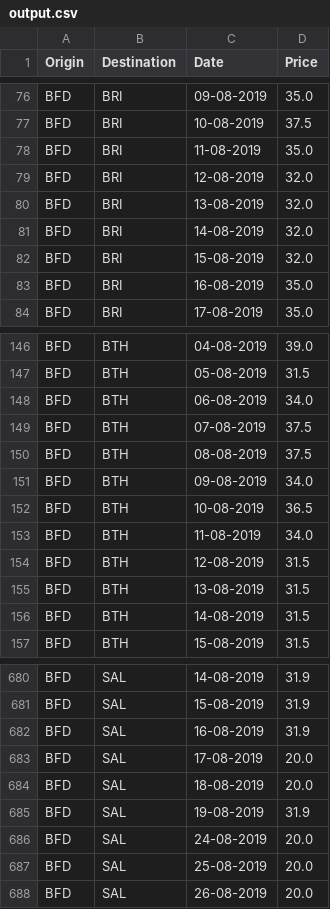
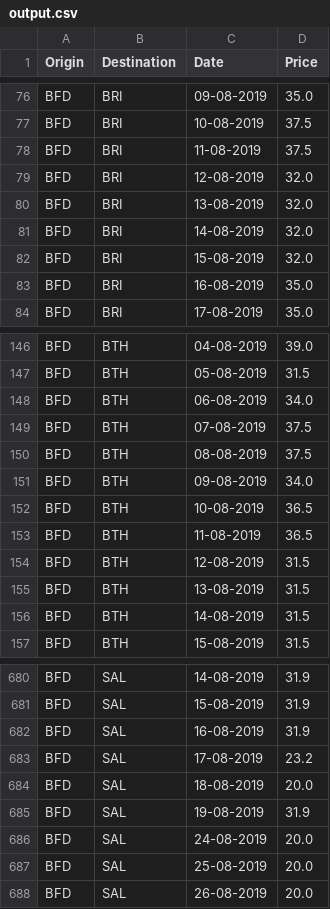
Before and after one commit to nsal/ntrain, a CSV file: output.csv, drawn as a sheet; only a part is shown, gaps mark what is left out.

```diff
--- a/output.csv
+++ b/output.csv
@@ -77,3 +77,3 @@ BFD,BRI,09-08-2019,35.0
 BFD,BRI,10-08-2019,37.5
-BFD,BRI,11-08-2019,35.0
+BFD,BRI,11-08-2019,37.5
 BFD,BRI,12-08-2019,32.0
@@ -152,3 +152,3 @@ BFD,BTH,09-08-2019,34.0
 BFD,BTH,10-08-2019,36.5
-BFD,BTH,11-08-2019,34.0
+BFD,BTH,11-08-2019,36.5
 BFD,BTH,12-08-2019,31.5
@@ -682,3 +682,3 @@ BFD,SAL,15-08-2019,31.9
 BFD,SAL,16-08-2019,31.9
-BFD,SAL,17-08-2019,20.0
+BFD,SAL,17-08-2019,23.2
 BFD,SAL,18-08-2019,20.0
```
Also changed, not shown: output2.csv, 3 other files.
